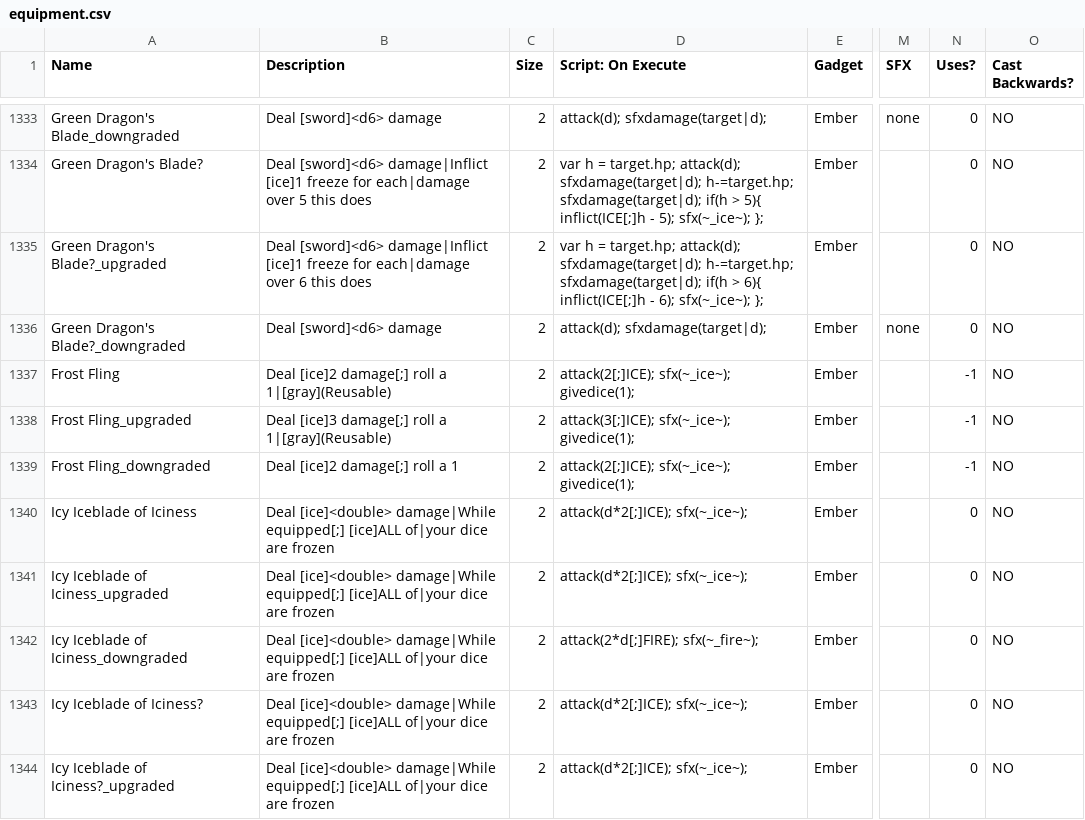
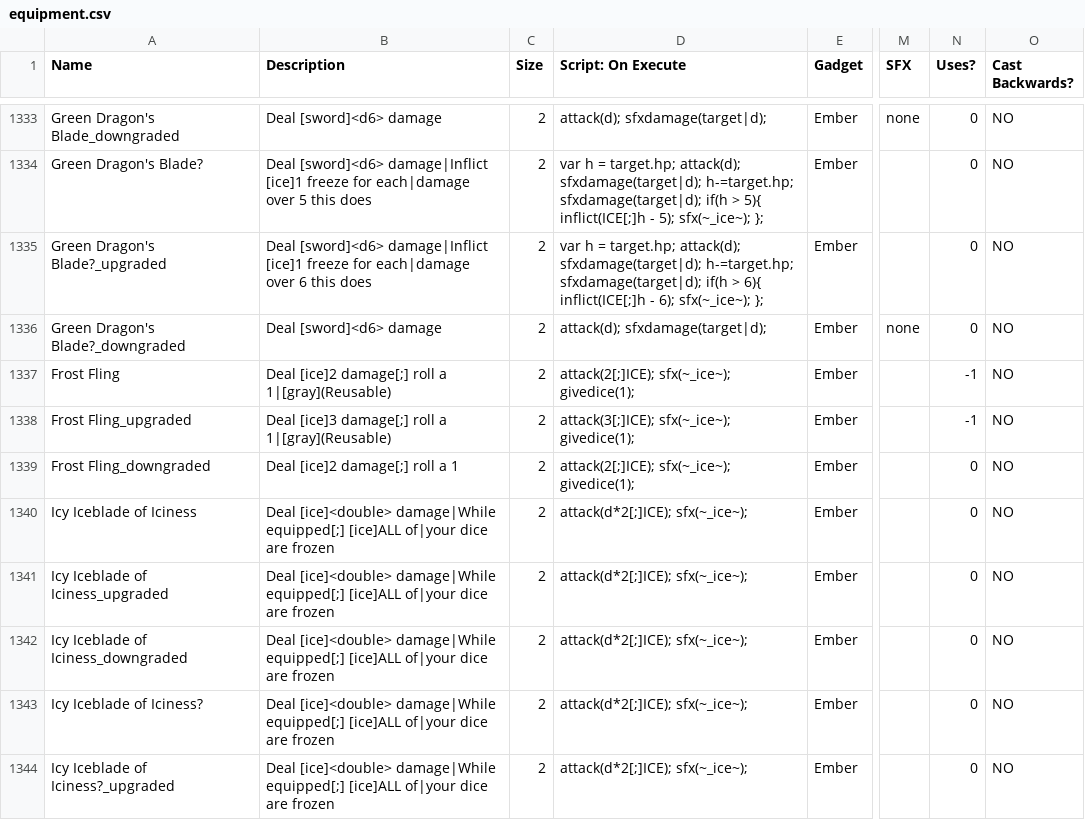
Before and after one commit to JuniorUdale/MoreFluff, a CSV file: _append/data/text/equipment.csv, drawn as a sheet; only a part is shown, gaps mark what is left out; the diff covers the shown part only; the diff names each change by its address in the sheet, - before the commit and + after, or states it on an @@ line.

```diff
--- a/_append/data/text/equipment.csv
+++ b/_append/data/text/equipment.csv
-N1339 (Uses?): -1
+N1339 (Uses?): 0
-D1342 (Script: On Execute): attack(2*d[;]FIRE); sfx(~_fire~);
+D1342 (Script: On Execute): attack(d*2[;]ICE); sfx(~_ice~);
```
Also changed, not shown: 9 added rows and 13 edited cells elsewhere in this file, 1 other file.
